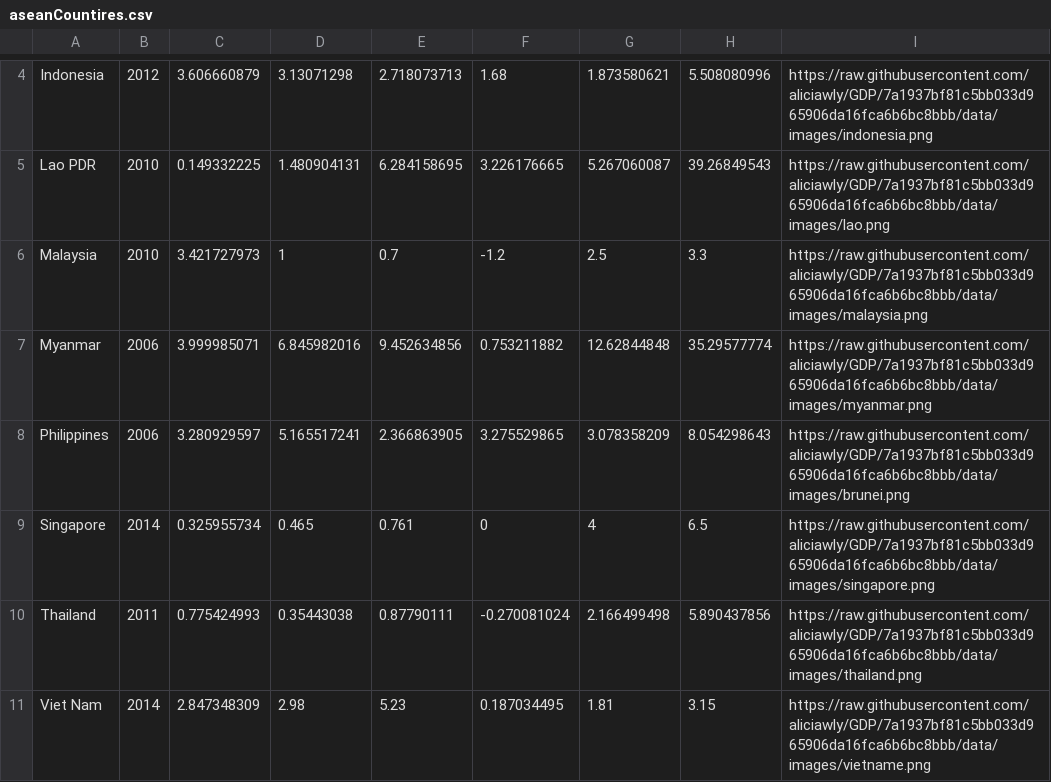
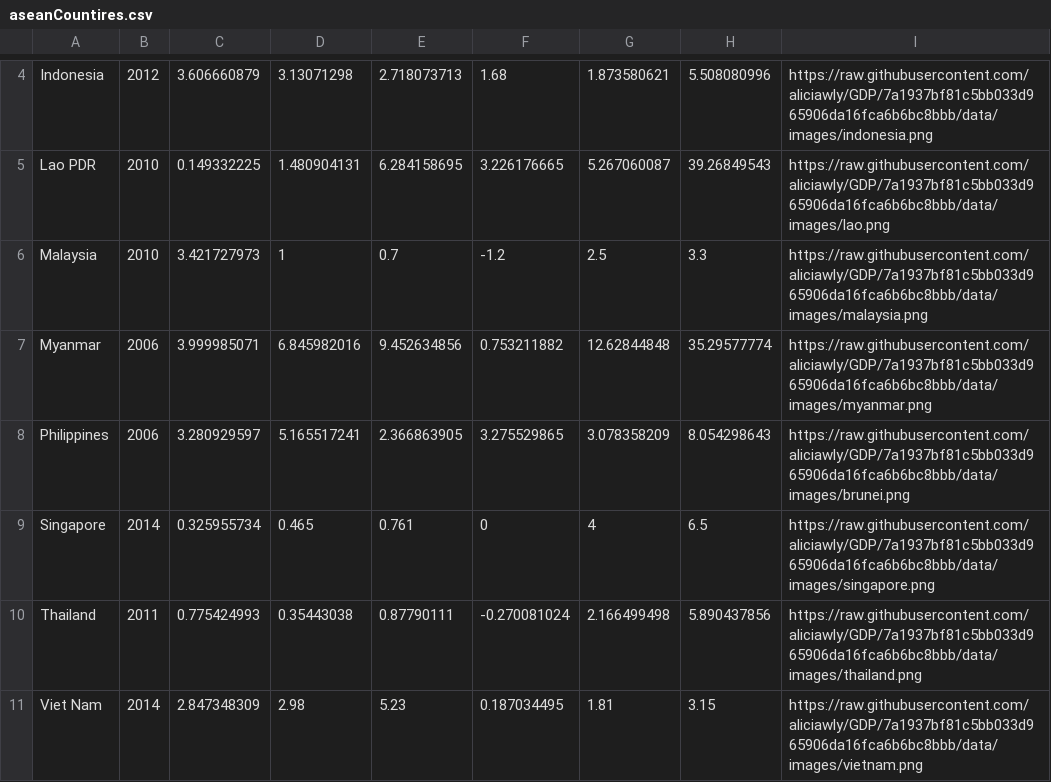
Before and after one commit to aliciawly/GDP, a CSV file: data/aseanCountires.csv, drawn as a sheet; only a part is shown, gaps mark what is left out.

Commit message:
update countries flag

```diff
--- a/data/aseanCountires.csv
+++ b/data/aseanCountires.csv
@@ -11,2 +11,2 @@ Singapore,2014,0.325955734,0.465,0.761,0,4,6.5,https://raw.githubusercontent.com
 Thailand,2011,0.775424993,0.35443038,0.87790111,-0.270081024,2.166499498,5.890437856,https://raw.githubusercontent.com/aliciawly/GDP/7a1937bf81c5bb033d965906da16fca6b6bc8bbb/data/images/thailand.png
-Viet Nam,2014,2.847348309,2.98,5.23,0.187034495,1.81,3.15,https://raw.githubusercontent.com/aliciawly/GDP/7a1937bf81c5bb033d965906da16fca6b6bc8bbb/data/images/vietname.png
+Viet Nam,2014,2.847348309,2.98,5.23,0.187034495,1.81,3.15,https://raw.githubusercontent.com/aliciawly/GDP/7a1937bf81c5bb033d965906da16fca6b6bc8bbb/data/images/vietnam.png
```
